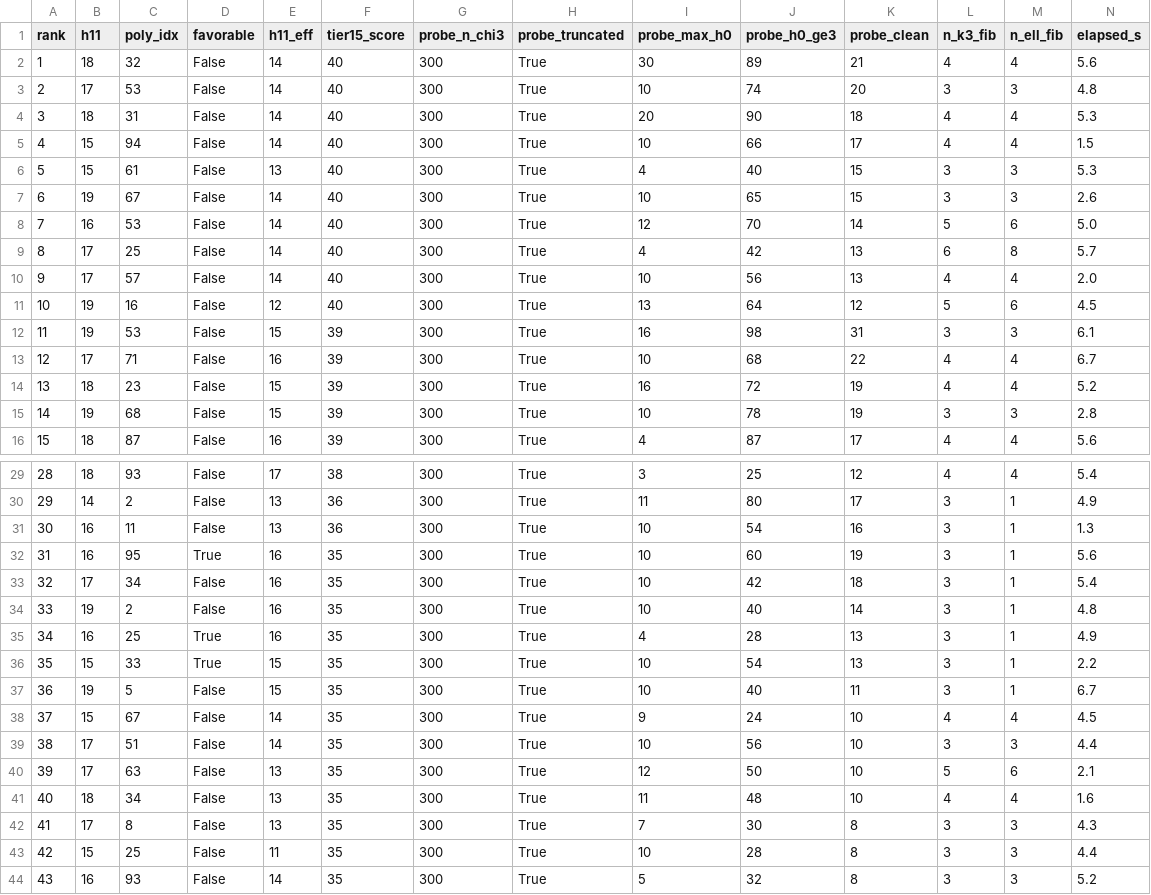
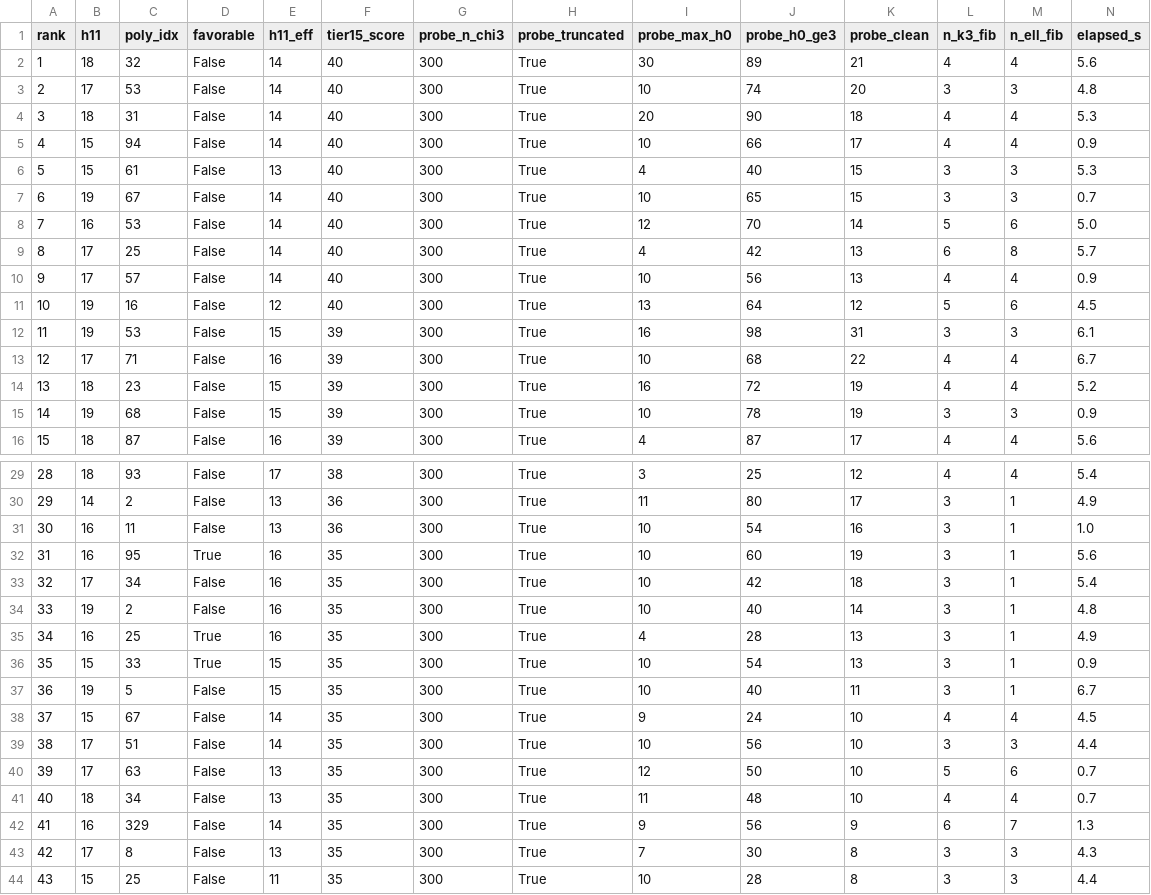
Before and after one commit to sethc5/cytools_project, a CSV file: results/tier15_screen_results.csv, drawn as a sheet; only a part is shown, gaps mark what is left out; the shorter side is filled out with more unchanged rows; addresses are those after the commit; the diff covers the shown part only; the diff names each change by its address in the sheet, - before the commit and + after, or states it on an @@ line.

```diff
--- a/results/tier15_screen_results.csv
+++ b/results/tier15_screen_results.csv
-N5 (elapsed_s): 1.5
+N5 (elapsed_s): 0.9
-N7 (elapsed_s): 2.6
+N7 (elapsed_s): 0.7
-N10 (elapsed_s): 2.0
+N10 (elapsed_s): 0.9
-N15 (elapsed_s): 2.8
+N15 (elapsed_s): 0.9
-N31 (elapsed_s): 1.3
+N31 (elapsed_s): 1.0
-N36 (elapsed_s): 2.2
+N36 (elapsed_s): 0.9
-N40 (elapsed_s): 2.1
+N40 (elapsed_s): 0.7
-N41 (elapsed_s): 1.6
+N41 (elapsed_s): 0.7
+row 42: 41 | 16 | 329 | False | 14 | 35 | 300 | True | 9 | 56 | 9 | 6 | 7 | 1.3
@@ column A (rank) renumbered from row 43 down @@
```
Also changed, not shown: 11 edited cells elsewhere in this file, results/tier1_screen_results.csv, results/tier2_screen_results.csv, 1 other file.
